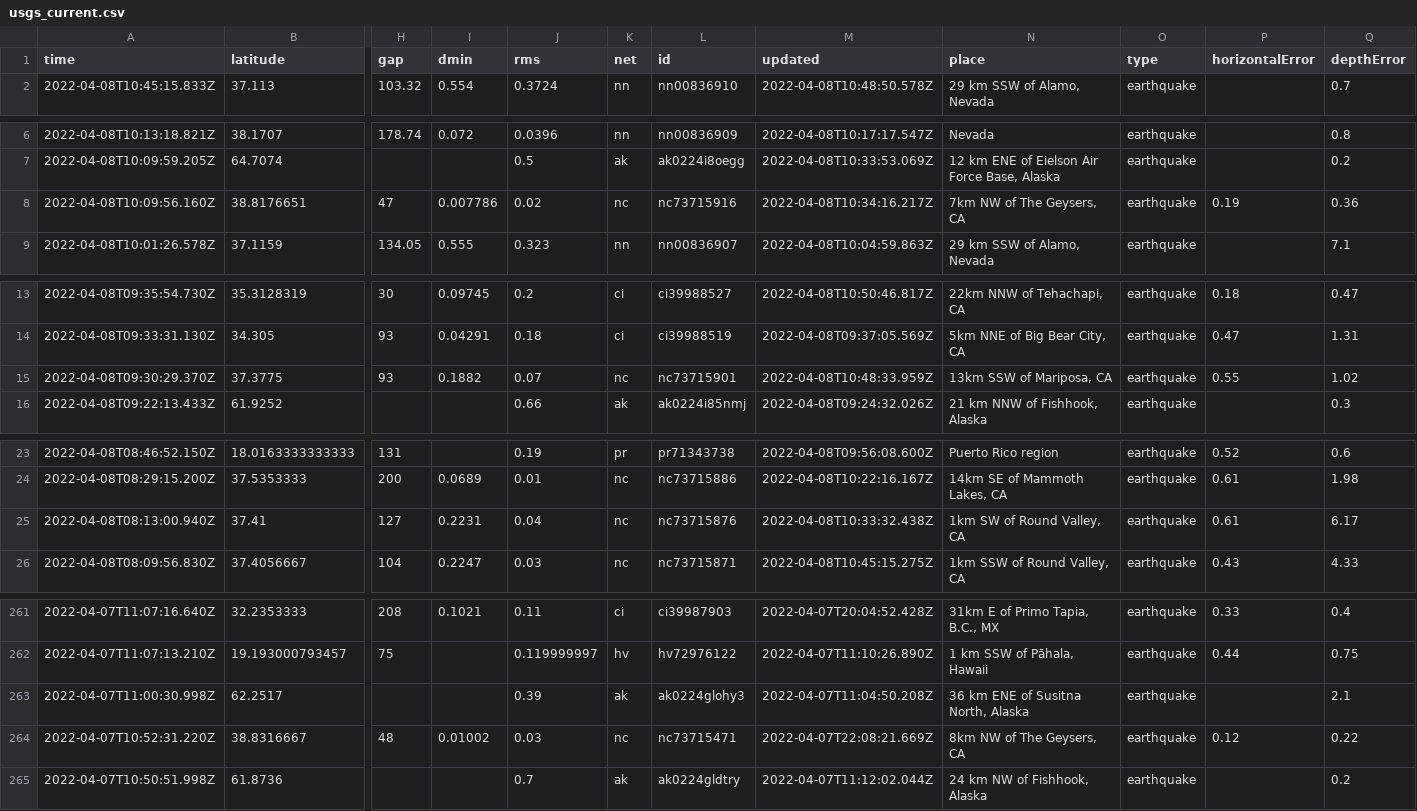
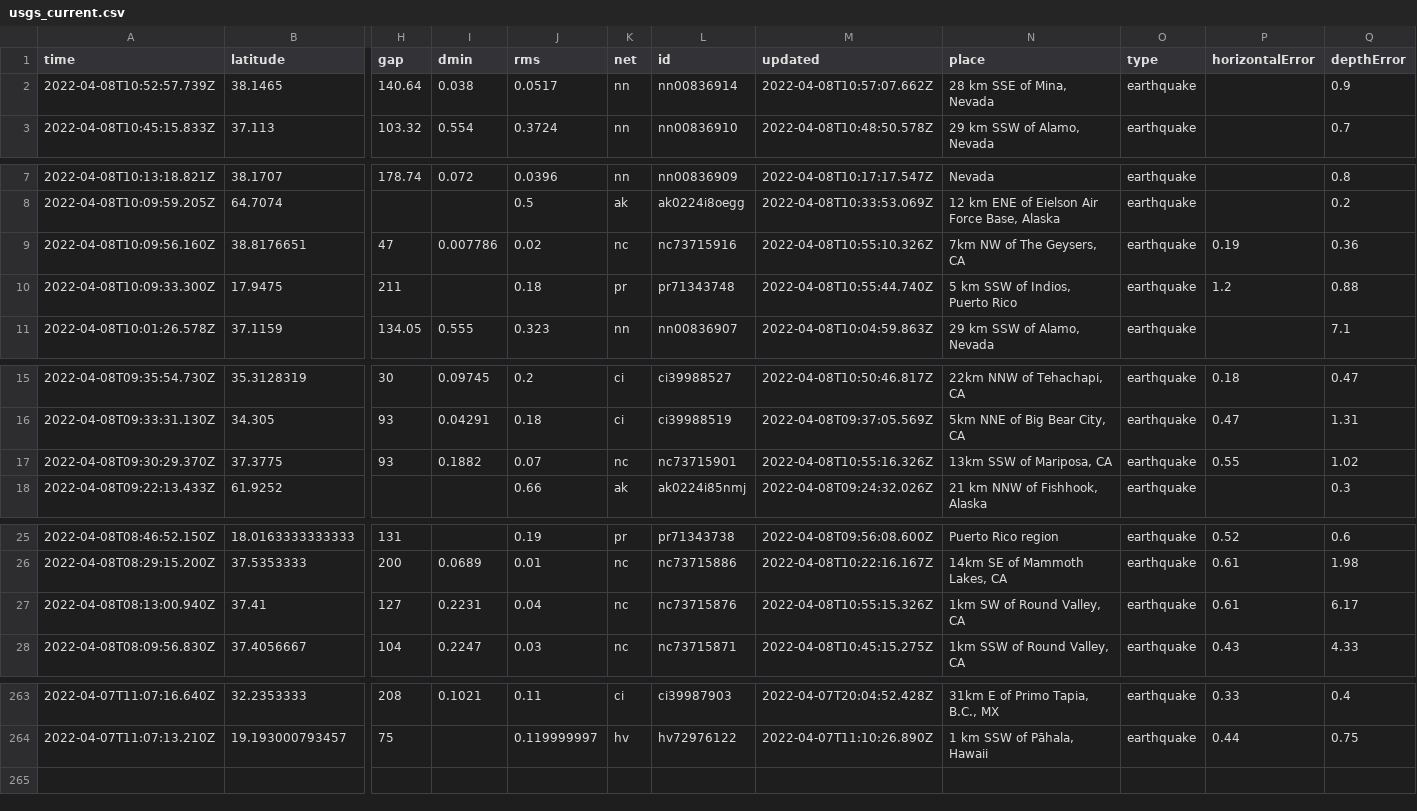
Before and after one commit to profrobwells/nicar22-github-actions, a CSV file: usgs_current.csv, drawn as a sheet; only a part is shown, gaps mark what is left out; removed rows and columns are numbered as before the commit, all else as after; rows hold the shown columns only; the diff covers the shown part only; the diff names each change by its address in the sheet, - before the commit and + after, or states it on an @@ line.

```diff
--- a/usgs_current.csv
+++ b/usgs_current.csv
+row 2: 2022-04-08T10:52:57.739Z | 38.1465 | 140.64 | 0.038 | 0.0517 | nn | nn00836914 | 2022-04-08T10:57:07.662Z | 28 km SSE of Mina, Nevada | earthquake |  | 0.9
-M9 (updated): 2022-04-08T10:34:16.217Z
+M9 (updated): 2022-04-08T10:55:10.326Z
+row 10: 2022-04-08T10:09:33.300Z | 17.9475 | 211 |  | 0.18 | pr | pr71343748 | 2022-04-08T10:55:44.740Z | 5 km SSW of Indios, Puerto Rico | earthquake | 1.2 | 0.88
-M17 (updated): 2022-04-08T10:48:33.959Z
+M17 (updated): 2022-04-08T10:55:16.326Z
-M27 (updated): 2022-04-08T10:33:32.438Z
+M27 (updated): 2022-04-08T10:55:15.326Z
-row 263: 2022-04-07T11:00:30.998Z | 62.2517 |  |  | 0.39 | ak | ak0224glohy3 | 2022-04-07T11:04:50.208Z | 36 km ENE of Susitna North, Alaska | earthquake |  | 2.1
-row 264: 2022-04-07T10:52:31.220Z | 38.8316667 | 48 | 0.01002 | 0.03 | nc | nc73715471 | 2022-04-07T22:08:21.669Z | 8km NW of The Geysers, CA | earthquake | 0.12 | 0.22
-row 265: 2022-04-07T10:50:51.998Z | 61.8736 |  |  | 0.7 | ak | ak0224gldtry | 2022-04-07T11:12:02.044Z | 24 km NW of Fishhook, Alaska | earthquake |  | 0.2
```
Also changed, not shown: 1 edited cell elsewhere in this file, 1 other file.
